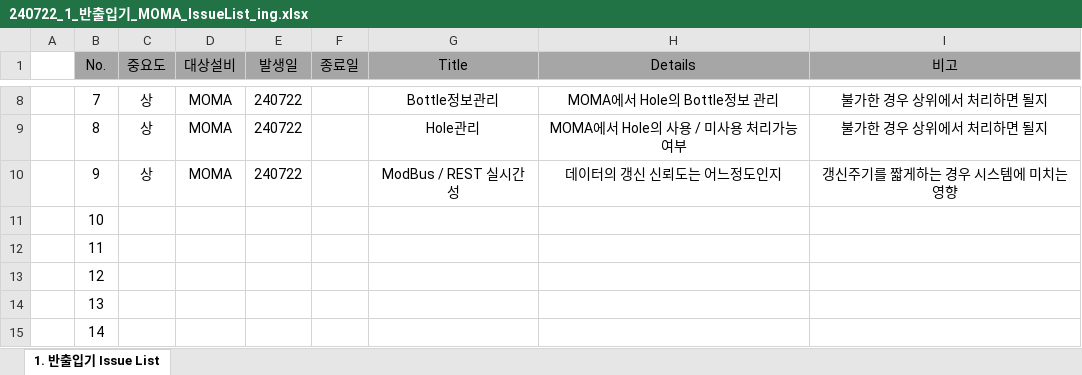
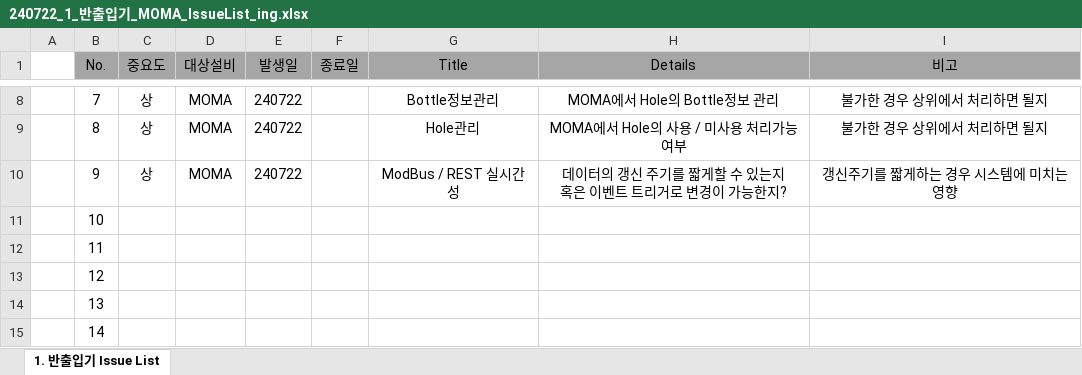
Before and after one commit to jinkabpark/SamickThk_Analysis, an Excel workbook: 박병규/4.IssueList/240722_1_반출입기_MOMA_IssueList_ing.xlsx, sheet 1. 반출입기 Issue List, drawn as a sheet; only a part is shown, gaps mark what is left out; values as stored, in another font and other column widths than the file's, no borders; table styles not drawn; ↵ is a line break in a cell; the diff names each change by its address in the sheet, - before the commit and + after, or states it on an @@ line.

Commit message:
240722_2 - MC(반출입기, MOMA) Topics, Issue List Update -ing

```diff
--- a/박병규/4.IssueList/240722_1_반출입기_MOMA_IssueList_ing.xlsx (sheet 1. 반출입기 Issue List)
+++ b/박병규/4.IssueList/240722_1_반출입기_MOMA_IssueList_ing.xlsx (sheet 1. 반출입기 Issue List)
-H10 (Details): 데이터의 갱신 신뢰도는 어느정도인지
+H10 (Details): 데이터의 갱신 주기를 짧게할 수 있는지 ↵ 혹은 이벤트 트리거로 변경이 가능한지?
```
Also changed, not shown: 2 other files.
